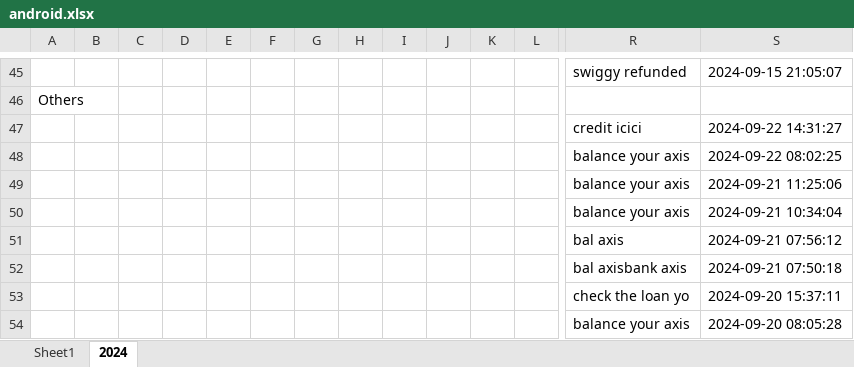
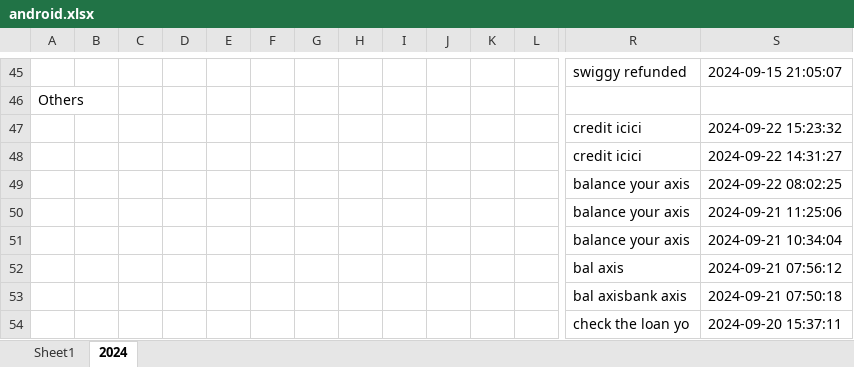
Before and after one commit to vinothvikas1987/LLM_Android, an Excel workbook: android.xlsx, sheet 2024, drawn as a sheet; only a part is shown, gaps mark what is left out; the shorter side is filled out with more unchanged rows; values as stored, in another font and other column widths than the file's, no borders; rows hold the shown columns only; the diff names each change by its address in the sheet, - before the commit and + after, or states it on an @@ line.

Commit message:
Update Excel file 2024-09-22 09:57:30.284143

```diff
--- a/android.xlsx (sheet 2024)
+++ b/android.xlsx (sheet 2024)
+row 47:  |  |  |  |  |  |  |  |  |  |  |  | credit icici | 2024-09-22 15:23:32
```
